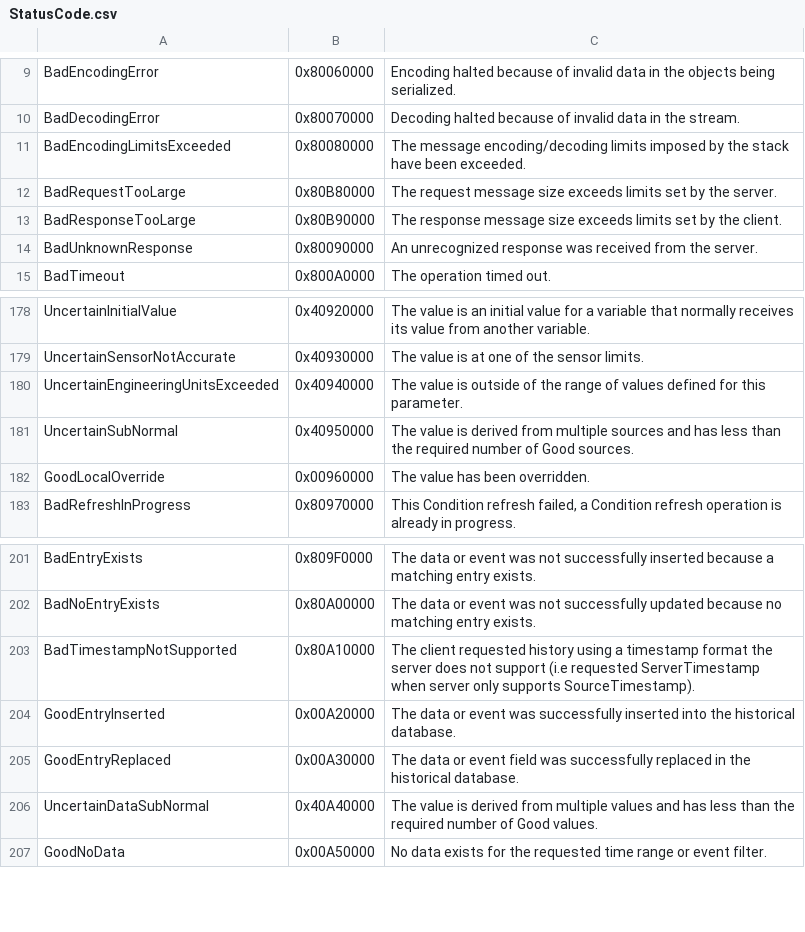
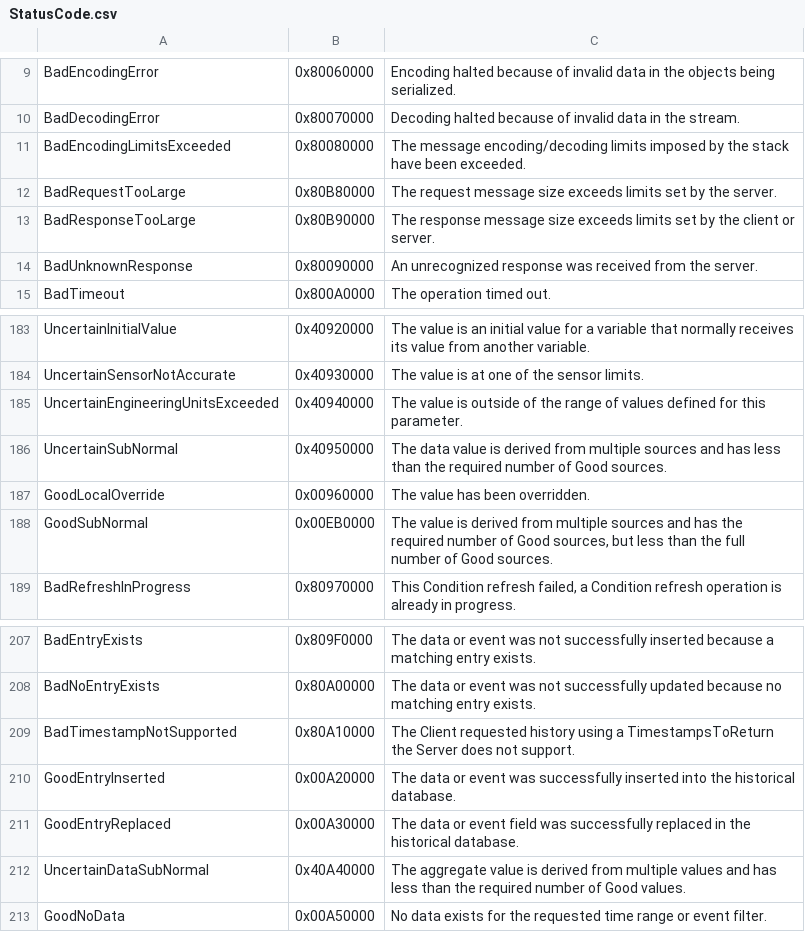
Before and after one commit to otfabric/opcua, a CSV file: schema/StatusCode.csv, drawn as a sheet; only a part is shown, gaps mark what is left out; the diff covers the shown part only.

```diff
--- a/schema/StatusCode.csv
+++ b/schema/StatusCode.csv
@@ -12,3 +12,3 @@ BadEncodingLimitsExceeded,0x80080000,"The message encoding/decoding limits impos
 BadRequestTooLarge,0x80B80000,"The request message size exceeds limits set by the server."
-BadResponseTooLarge,0x80B90000,"The response message size exceeds limits set by the client."
+BadResponseTooLarge,0x80B90000,"The response message size exceeds limits set by the client or server."
 BadUnknownResponse,0x80090000,"An unrecognized response was received from the server."
@@ -180,4 +185,5 @@ UncertainSensorNotAccurate,0x40930000,"The value is at one of the sensor limits.
 UncertainEngineeringUnitsExceeded,0x40940000,"The value is outside of the range of values defined for this parameter."
-UncertainSubNormal,0x40950000,"The value is derived from multiple sources and has less than the required number of Good sources."
+UncertainSubNormal,0x40950000,"The data value is derived from multiple sources and has less than the required number of Good sources."
 GoodLocalOverride,0x00960000,"The value has been overridden."
+GoodSubNormal,0x00EB0000,"The value is derived from multiple sources and has the required number of Good sources, but less than the full number of Good sources."
 BadRefreshInProgress,0x80970000,"This Condition refresh failed, a Condition refresh operation is already in progress."
@@ -202,6 +208,6 @@ BadEntryExists,0x809F0000,"The data or event was not successfully inserted becau
 BadNoEntryExists,0x80A00000,"The data or event was not successfully updated because no matching entry exists."
-BadTimestampNotSupported,0x80A10000,"The client requested history using a timestamp format the server does not support (i.e requested ServerTimestamp when server only supports SourceTimestamp)."
+BadTimestampNotSupported,0x80A10000,"The Client requested history using a TimestampsToReturn the Server does not support."
 GoodEntryInserted,0x00A20000,"The data or event was successfully inserted into the historical database."
 GoodEntryReplaced,0x00A30000,"The data or event field was successfully replaced in the historical database."
-UncertainDataSubNormal,0x40A40000,"The value is derived from multiple values and has less than the required number of Good values."
+UncertainDataSubNormal,0x40A40000,"The aggregate value is derived from multiple values and has less than the required number of Good values."
 GoodNoData,0x00A50000,"No data exists for the requested time range or event filter."
```
Also changed, not shown: 7 added rows and 2 edited cells elsewhere in this file, 58 other files.
